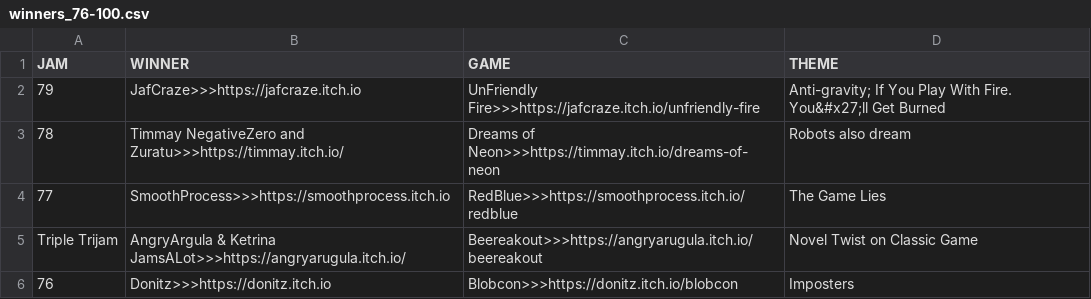
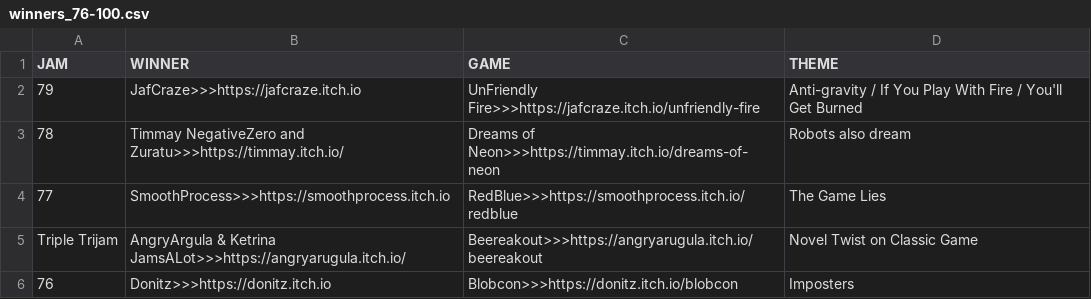
Before and after one commit to ZpeedTube/trijam, a CSV file: docs/data/winners_76-100.csv, drawn as a sheet.

Commit message:
Update winners_76-100.csv

```diff
--- a/docs/data/winners_76-100.csv
+++ b/docs/data/winners_76-100.csv
@@ -1,3 +1,3 @@
 JAM,WINNER,GAME,THEME
-79,JafCraze>>>https://jafcraze.itch.io,UnFriendly Fire>>>https://jafcraze.itch.io/unfriendly-fire, Anti-gravity; If You Play With Fire. You&#x27;ll Get Burned
+79,JafCraze>>>https://jafcraze.itch.io,UnFriendly Fire>>>https://jafcraze.itch.io/unfriendly-fire, Anti-gravity / If You Play With Fire / You'll Get Burned
 78,Timmay NegativeZero and Zuratu>>>https://timmay.itch.io/,Dreams of Neon>>>https://timmay.itch.io/dreams-of-neon, Robots also dream
```
